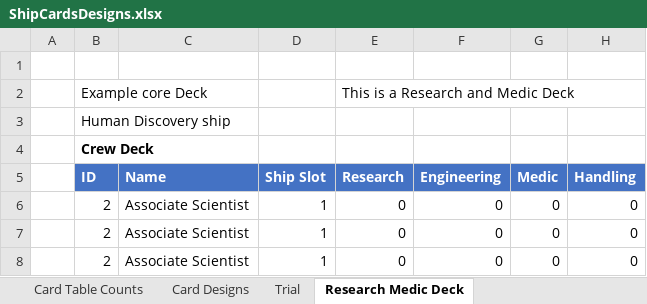
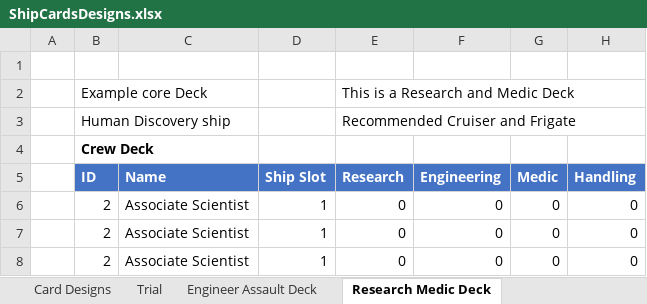
Before and after one commit to djnbud/MultiplayerGame, an Excel workbook: ShipCardsDesigns.xlsx, sheet Research Medic Deck, drawn as a sheet; only a part is shown; values as stored, in another font and other column widths than the file's, no borders; the diff names each change by its address in the sheet, - before the commit and + after, or states it on an @@ line.

Commit message:
Added assault engineer deck list and tweaked card designs

```diff
--- a/ShipCardsDesigns.xlsx (sheet Research Medic Deck)
+++ b/ShipCardsDesigns.xlsx (sheet Research Medic Deck)
+sheet tab: Engineer Assault Deck
-E3: (empty)
+E3: Recommended Cruiser and Frigate
```
Also changed, not shown: sheet Card Designs, sheet Trial, ShipCardGameCalcs.xlsx.
